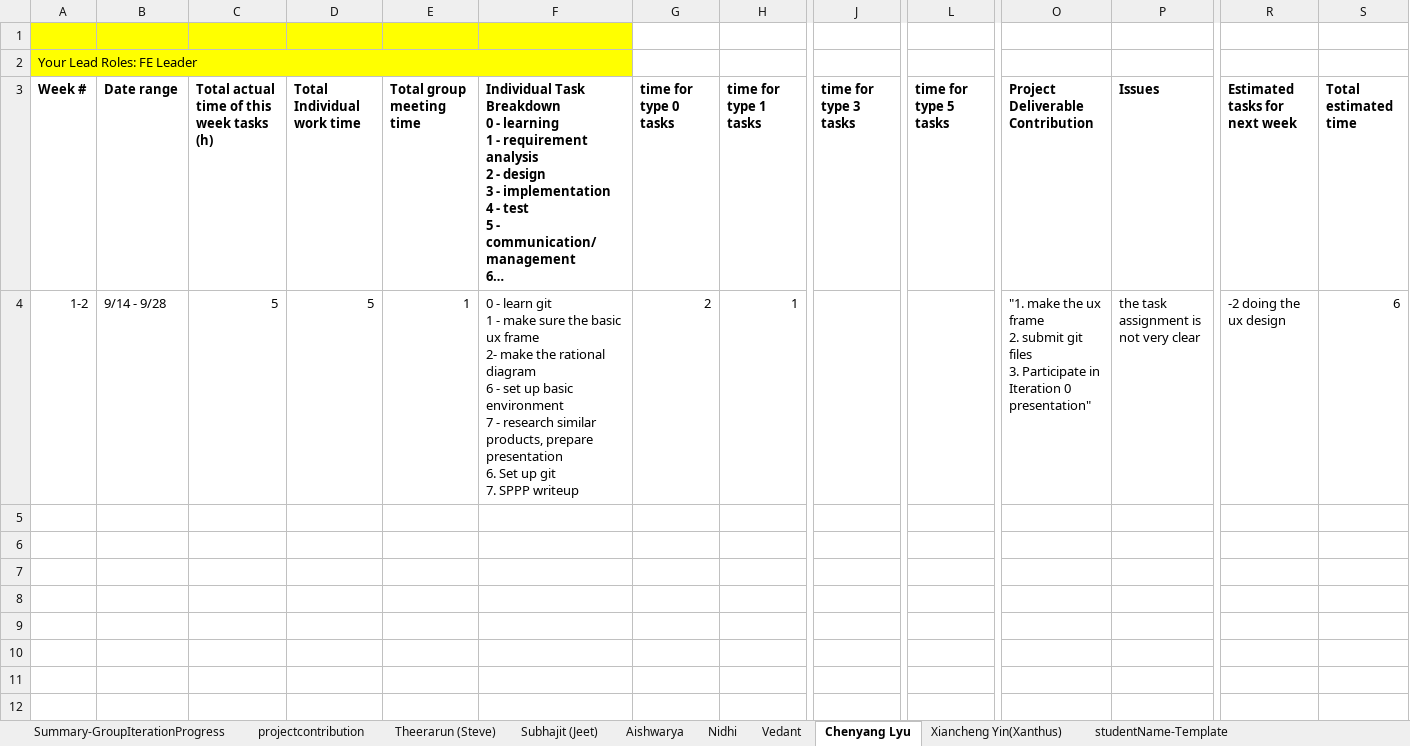
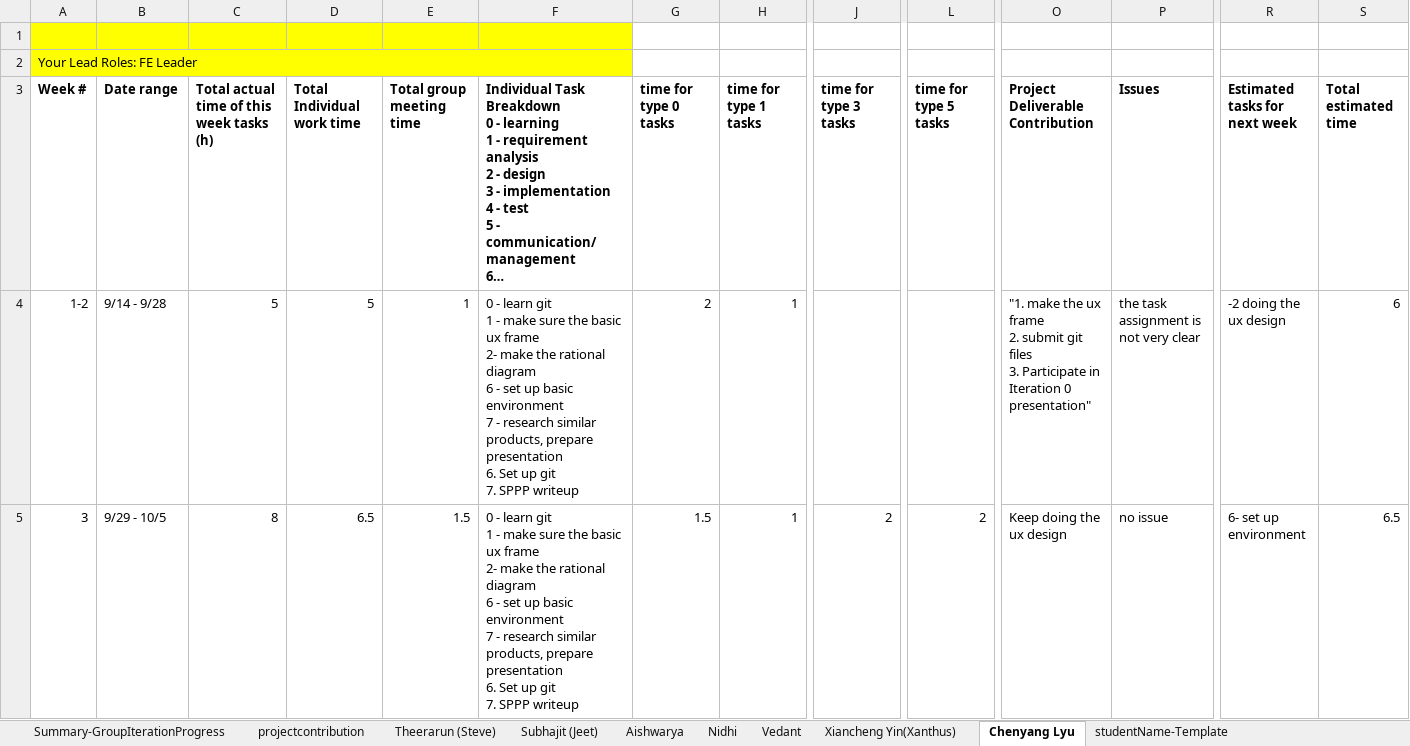
Before and after one commit to BUMETCS673/CS673F23TEAM6, an Excel workbook: doc/Team6_ProgressReport (updated).xlsx, sheet Chenyang Lyu, drawn as a sheet; only a part is shown, gaps mark what is left out; long unchanged cells end in …; values as stored, in another font and other column widths than the file's, no borders; charts and pictures not drawn; rows hold the shown columns only; ↵ is a line break in a cell; the diff covers the shown part only; the diff names each change by its address in the sheet, - before the commit and + after, or states it on an @@ line.

Commit message:
Update ProgressReport

```diff
--- a/doc/Team6_ProgressReport (updated).xlsx (sheet Chenyang Lyu)
+++ b/doc/Team6_ProgressReport (updated).xlsx (sheet Chenyang Lyu)
@@ sheet tab order changed: Summary-GroupIterationProgress | projectcontribution | Theerarun (Steve) | Subhajit (Jeet) | Aishwarya | Nidhi | Vedant | Xiancheng Yin(Xanthus) | Chenyang Lyu | studentName-Template @@
+row 5: 3 | 9/29 - 10/5 | 8 | 6.5 | 1.5 | 0 - learn git ↵ 1 - make sure the basic ux frame ↵ 2- make the rational diagram ↵ 6 - set up basic environment ↵ 7 - research similar products, prepare presentation ↵ 6. Set up git ↵ 7. SPPP writeup | 1.5 | 1 | 2 | 2 | Keep doing the ux design | no issue | 6- set up environment | 6.5
```
Also changed, not shown: 2 added rows elsewhere in this sheet, sheet Aishwarya, sheet Summary-GroupIterationProgress, sheet Nidhi, sheet Vedant, 1 other file.
